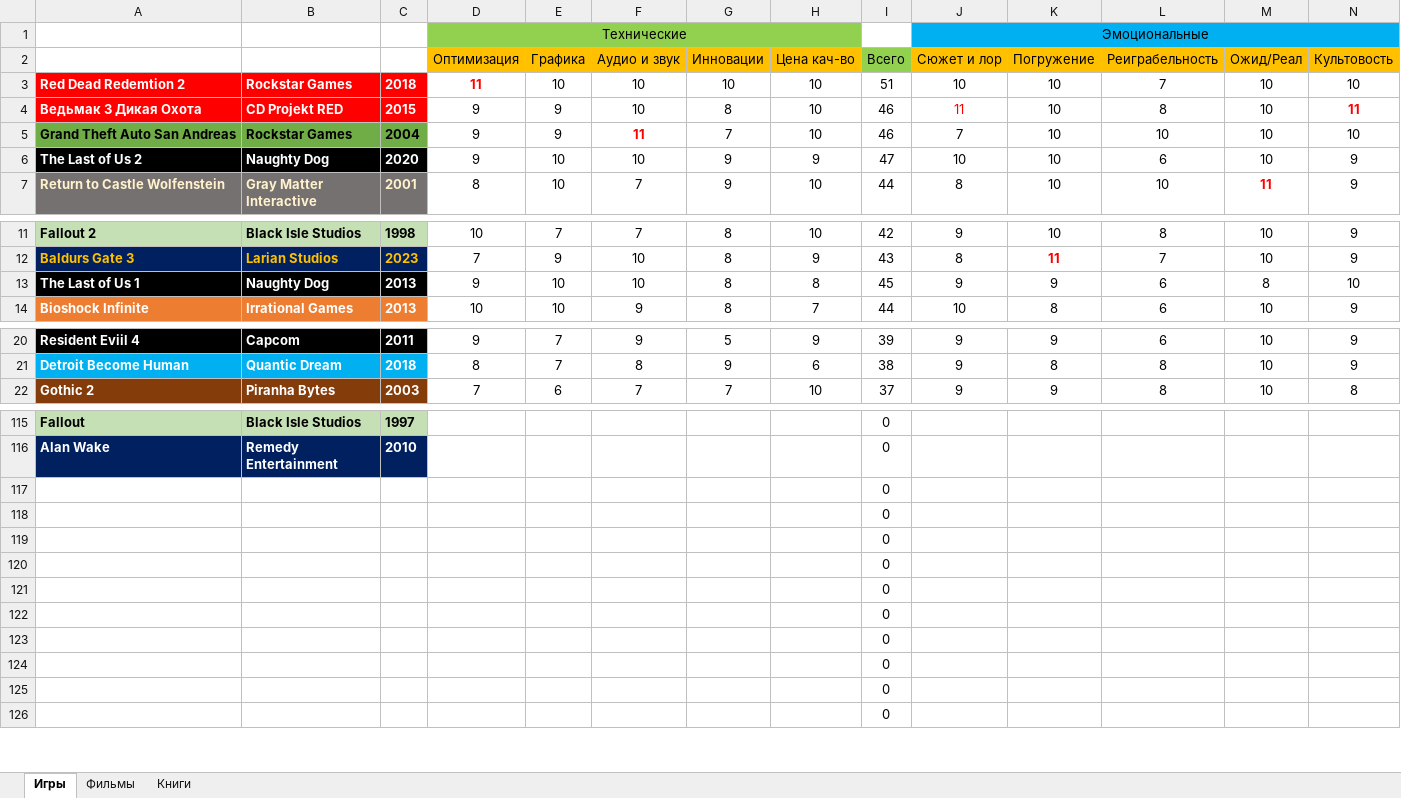
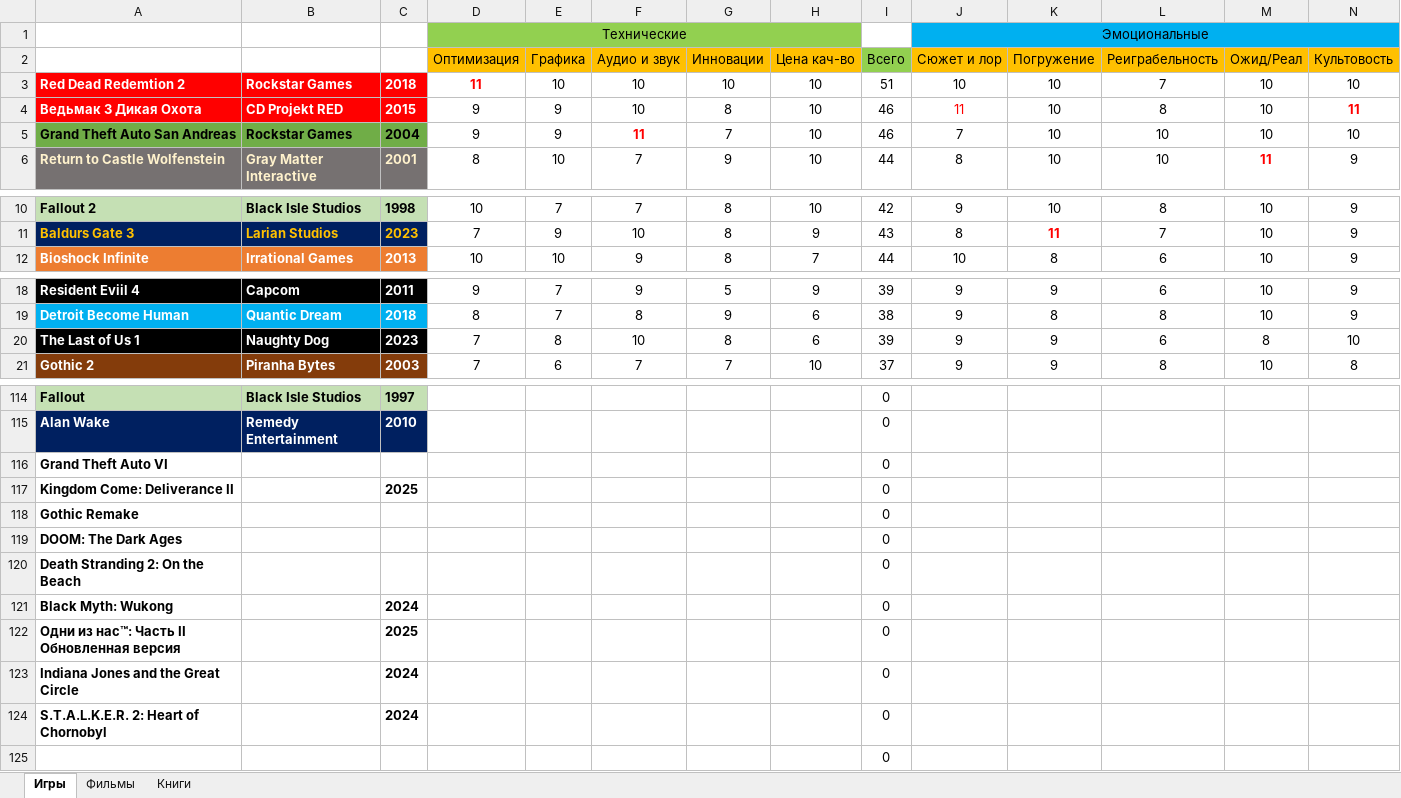
Before and after one commit to VexOlmer/Knowledge_Base, an Excel workbook: other/Рейтинги.xlsx, sheet Игры, drawn as a sheet; only a part is shown, gaps mark what is left out; values as stored, in another font and other column widths than the file's, no borders; removed rows and columns are numbered as before the commit, all else as after; rows hold the shown columns only; the diff names each change by its address in the sheet, - before the commit and + after, or states it on an @@ line.

```diff
--- a/other/Рейтинги.xlsx (sheet Игры)
+++ b/other/Рейтинги.xlsx (sheet Игры)
-row 6: The Last of Us 2 | Naughty Dog | 2020 | 9 | 10 | 10 | 9 | 9 | 47 | 10 | 10 | 6 | 10 | 9
-row 13: The Last of Us 1 | Naughty Dog | 2013 | 9 | 10 | 10 | 8 | 8 | 45 | 9 | 9 | 6 | 8 | 10
+row 20: The Last of Us 1 | Naughty Dog | 2023 | 7 | 8 | 10 | 8 | 6 | 39 | 9 | 9 | 6 | 8 | 10
-A116: (empty)
+A116: Grand Theft Auto VI
-A117: (empty)
+A117: Kingdom Come: Deliverance II
-C117: (empty)
+C117: 2025
-A118: (empty)
+A118: Gothic Remake
-A119: (empty)
+A119: DOOM: The Dark Ages
-A120: (empty)
+A120: Death Stranding 2: On the Beach
-A121: (empty)
+A121: Black Myth: Wukong
-C121: (empty)
+C121: 2024
-A122: (empty)
+A122: Одни из нас™: Часть II Обновленная версия
-C122: (empty)
+C122: 2025
-A123: (empty)
+A123: Indiana Jones and the Great Circle
-C123:C124: (empty)
+C123:C124: 2024
-A124: (empty)
+A124: S.T.A.L.K.E.R. 2: Heart of Chornobyl
```
Also changed, not shown: sheet Фильмы, formulas that keep their value, 2 other files.
